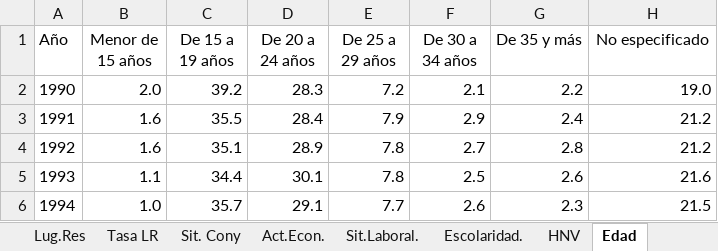
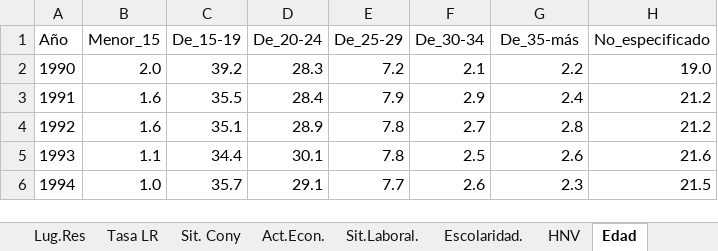
Before and after one commit to AprendR/DatosPerspectivaGenero, an Excel workbook: Material/BD_Fecundidad_Lectura.xlsx, sheet Edad, drawn as a sheet; only a part is shown; values as stored, in another font and other column widths than the file's, no borders; charts and pictures not drawn; the diff names each change by its address in the sheet, - before the commit and + after, or states it on an @@ line.

```diff
--- a/Material/BD_Fecundidad_Lectura.xlsx (sheet Edad)
+++ b/Material/BD_Fecundidad_Lectura.xlsx (sheet Edad)
-B1: Menor de 15 años
+B1: Menor_15
-C1: De 15 a 19 años
+C1: De_15-19
-D1: De 20 a 24 años
+D1: De_20-24
-E1: De 25 a 29 años
+E1: De_25-29
-F1: De 30 a 34 años
+F1: De_30-34
-G1: De 35 y más
+G1: De_35-más
-H1: No especificado
+H1: No_especificado
```
Also changed, not shown: sheet Número,Razón y Tasa, sheet DeclaraNac, sheet HNV, sheet Escolaridad., sheet Escolaridad, sheet Tasa LR, 7 more sheets.
